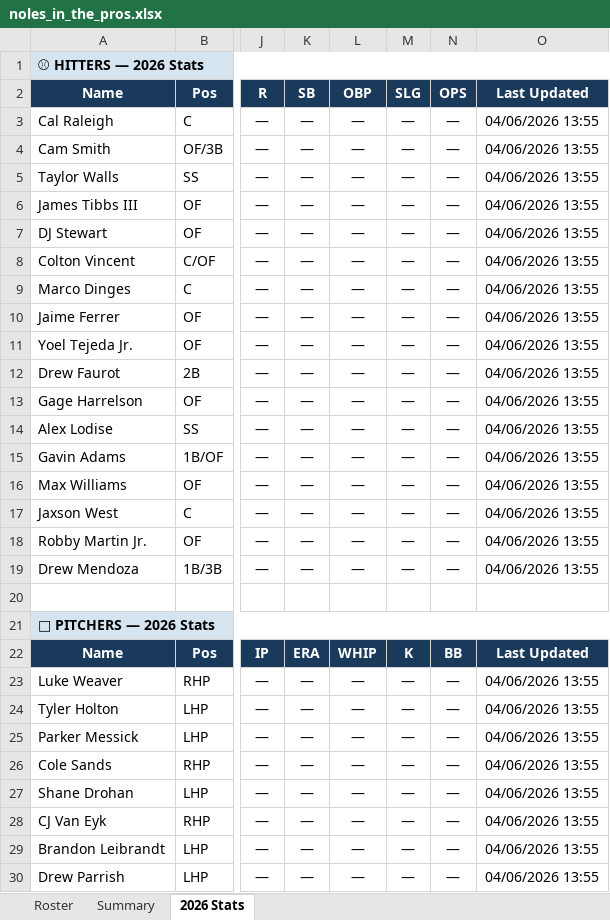
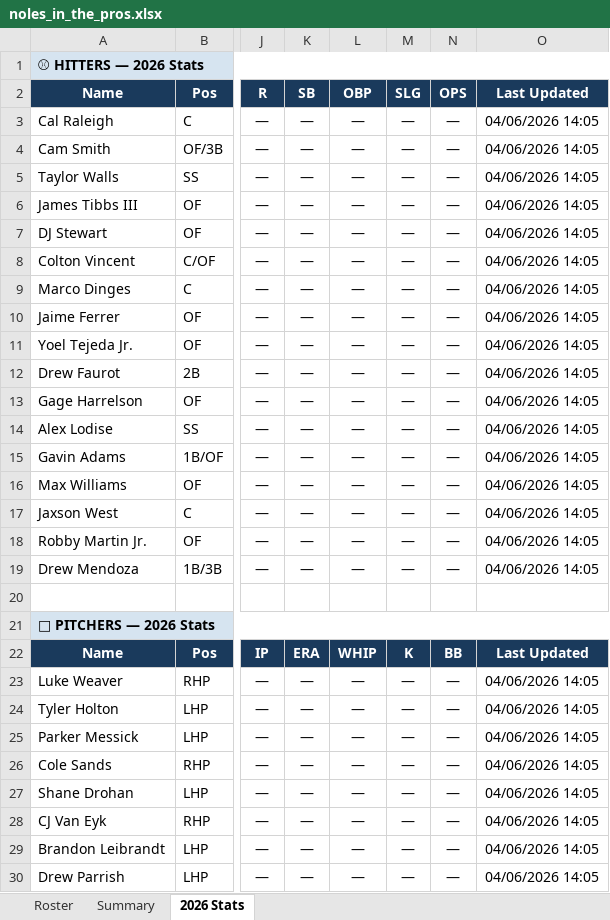
Before and after one commit to JohnVNoles/noles-in-the-show, an Excel workbook: noles_in_the_pros.xlsx, sheet 2026 Stats, drawn as a sheet; only a part is shown, gaps mark what is left out; values as stored, in another font and other column widths than the file's, no borders; the diff covers the shown part only; the diff names each change by its address in the sheet, - before the commit and + after, or states it on an @@ line.

```diff
--- a/noles_in_the_pros.xlsx (sheet 2026 Stats)
+++ b/noles_in_the_pros.xlsx (sheet 2026 Stats)
-O3:O19: 04/06/2026 13:55
+O3:O19: 04/06/2026 14:05
-O23:O30: 04/06/2026 13:55
+O23:O30: 04/06/2026 14:05
```
Also changed, not shown: 14 edited cells elsewhere in this sheet, 1 other file.
